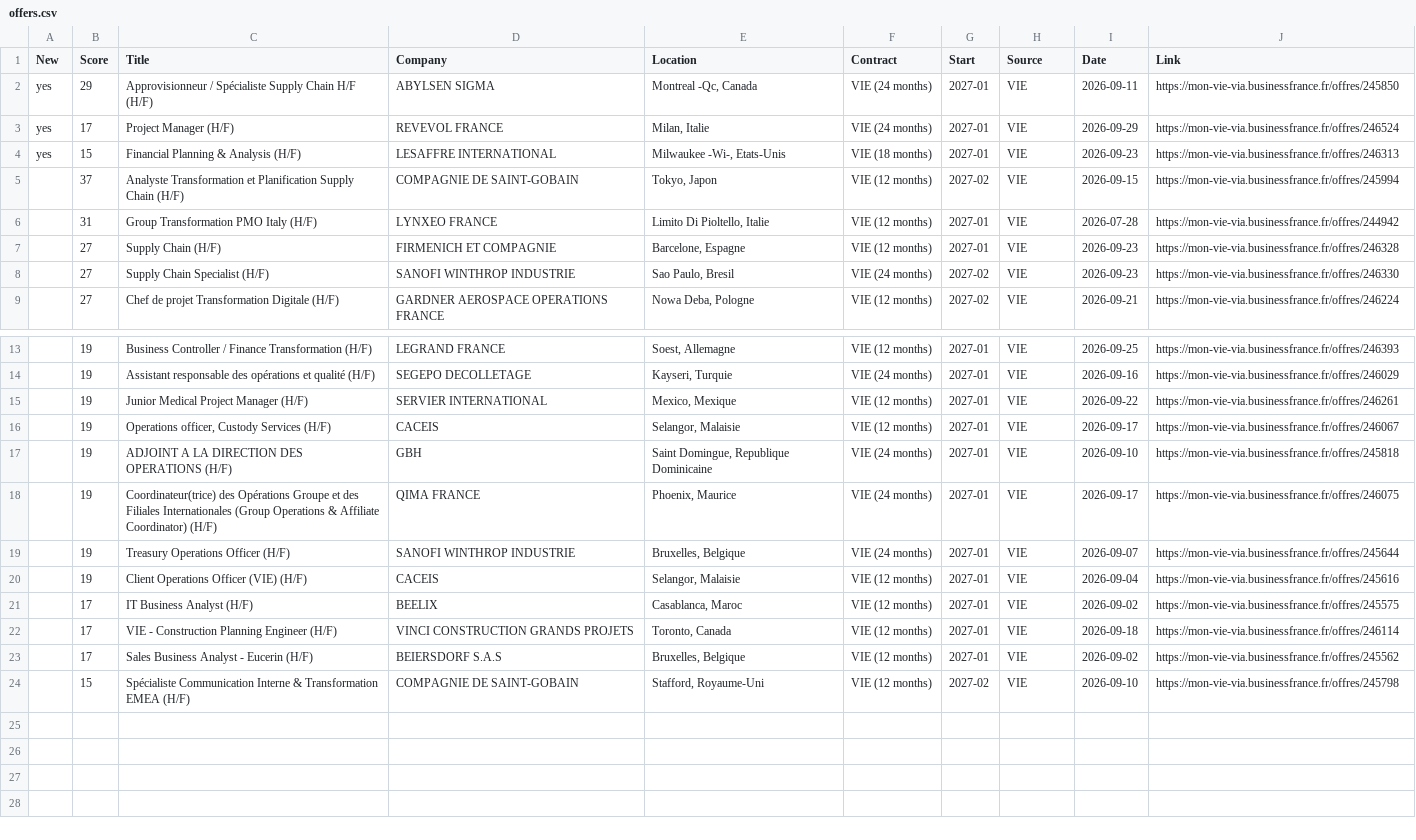
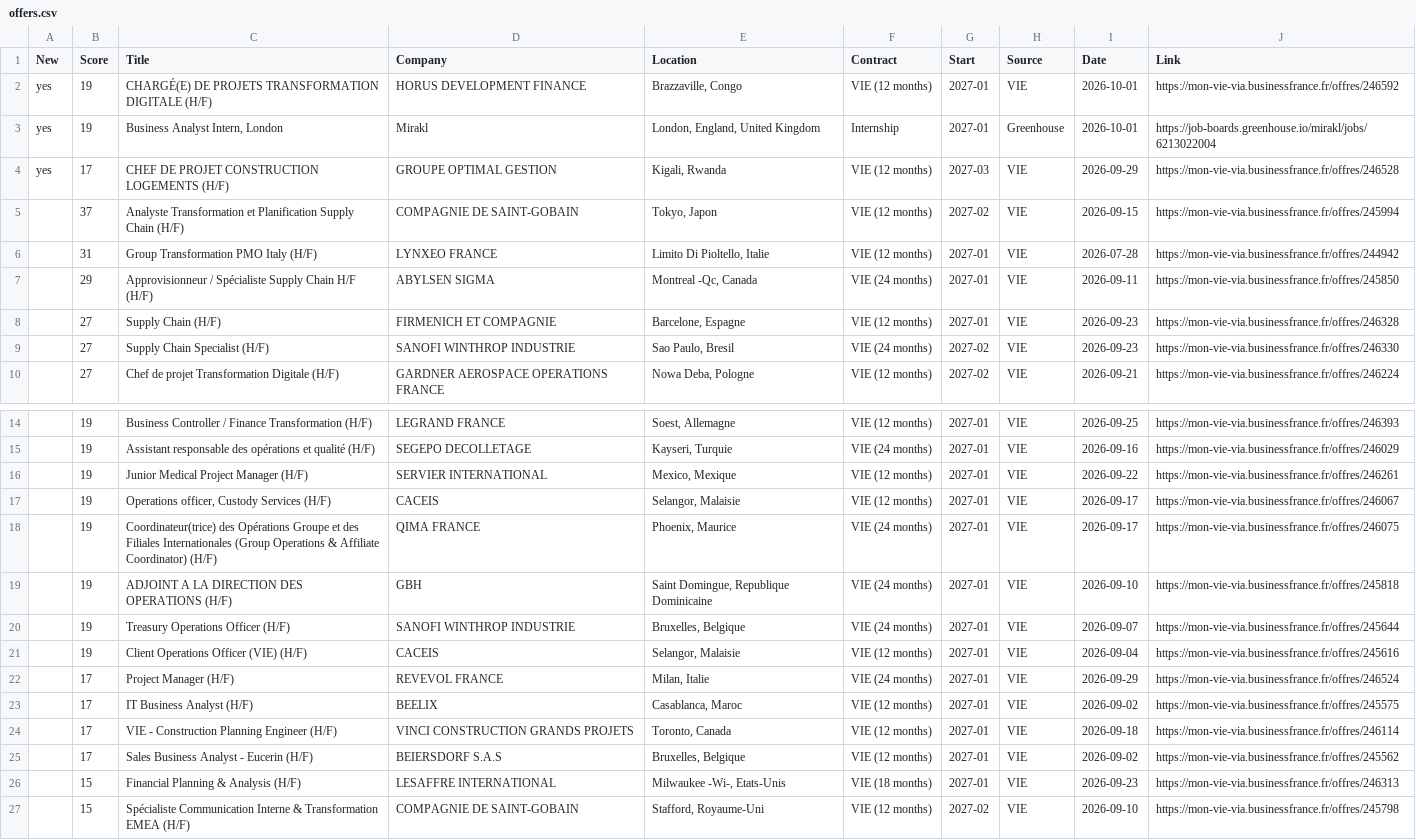
Before and after one commit to w3llan-blip/job-dashboard, a CSV file: docs/offers.csv, drawn as a sheet; only a part is shown, gaps mark what is left out.

```diff
--- a/docs/offers.csv
+++ b/docs/offers.csv
@@ -1,7 +1,8 @@
 New,Score,Title,Company,Location,Contract,Start,Source,Date,Link
-yes,29,Approvisionneur / Spécialiste Supply Chain H/F (H/F),ABYLSEN SIGMA,"Montreal -Qc, Canada",VIE (24 months),2027-01,VIE,2026-09-11,https://mon-vie-via.businessfrance.fr/offres/245850
-yes,17,Project Manager (H/F),REVEVOL FRANCE,"Milan, Italie",VIE (24 months),2027-01,VIE,2026-09-29,https://mon-vie-via.businessfrance.fr/offres/246524
-yes,15,Financial Planning & Analysis (H/F),LESAFFRE INTERNATIONAL,"Milwaukee    -Wi-, Etats-Unis",VIE (18 months),2027-01,VIE,2026-09-23,https://mon-vie-via.businessfrance.fr/offres/246313
+yes,19,CHARGÉ(E) DE PROJETS TRANSFORMATION DIGITALE (H/F),HORUS DEVELOPMENT FINANCE,"Brazzaville, Congo",VIE (12 months),2027-01,VIE,2026-10-01,https://mon-vie-via.businessfrance.fr/offres/246592
+yes,19,"Business Analyst Intern, London",Mirakl,"London, England, United Kingdom",Internship,2027-01,Greenhouse,2026-10-01,https://job-boards.greenhouse.io/mirakl/jobs/6213022004
+yes,17,CHEF DE PROJET CONSTRUCTION LOGEMENTS (H/F),GROUPE OPTIMAL GESTION,"Kigali, Rwanda",VIE (12 months),2027-03,VIE,2026-09-29,https://mon-vie-via.businessfrance.fr/offres/246528
 ,37,Analyste Transformation et Planification Supply Chain (H/F),COMPAGNIE DE SAINT-GOBAIN,"Tokyo, Japon",VIE (12 months),2027-02,VIE,2026-09-15,https://mon-vie-via.businessfrance.fr/offres/245994
 ,31,Group Transformation PMO Italy (H/F),LYNXEO FRANCE,"Limito Di Pioltello, Italie",VIE (12 months),2027-01,VIE,2026-07-28,https://mon-vie-via.businessfrance.fr/offres/244942
+,29,Approvisionneur / Spécialiste Supply Chain H/F (H/F),ABYLSEN SIGMA,"Montreal -Qc, Canada",VIE (24 months),2027-01,VIE,2026-09-11,https://mon-vie-via.businessfrance.fr/offres/245850
 ,27,Supply Chain (H/F),FIRMENICH ET COMPAGNIE,"Barcelone, Espagne",VIE (12 months),2027-01,VIE,2026-09-23,https://mon-vie-via.businessfrance.fr/offres/246328
@@ -16,6 +17,7 @@ yes,15,Financial Planning & Analysis (H/F),LESAFFRE INTERNATIONAL,"Milwaukee
 ,19,"Operations officer, Custody Services (H/F)",CACEIS,"Selangor, Malaisie",VIE (12 months),2027-01,VIE,2026-09-17,https://mon-vie-via.businessfrance.fr/offres/246067
+,19,Coordinateur(trice) des Opérations Groupe et des Filiales Internationales (Group Operations & Affiliate Coordinator) (H/F),QIMA FRANCE,"Phoenix, Maurice",VIE (24 months),2027-01,VIE,2026-09-17,https://mon-vie-via.businessfrance.fr/offres/246075
 ,19,ADJOINT A LA DIRECTION DES OPERATIONS (H/F),GBH,"Saint Domingue, Republique Dominicaine",VIE (24 months),2027-01,VIE,2026-09-10,https://mon-vie-via.businessfrance.fr/offres/245818
-,19,Coordinateur(trice) des Opérations Groupe et des Filiales Internationales (Group Operations & Affiliate Coordinator) (H/F),QIMA FRANCE,"Phoenix, Maurice",VIE (24 months),2027-01,VIE,2026-09-17,https://mon-vie-via.businessfrance.fr/offres/246075
 ,19,Treasury Operations Officer (H/F),SANOFI WINTHROP INDUSTRIE,"Bruxelles, Belgique",VIE (24 months),2027-01,VIE,2026-09-07,https://mon-vie-via.businessfrance.fr/offres/245644
 ,19,Client Operations Officer (VIE) (H/F),CACEIS,"Selangor, Malaisie",VIE (12 months),2027-01,VIE,2026-09-04,https://mon-vie-via.businessfrance.fr/offres/245616
+,17,Project Manager (H/F),REVEVOL FRANCE,"Milan, Italie",VIE (24 months),2027-01,VIE,2026-09-29,https://mon-vie-via.businessfrance.fr/offres/246524
 ,17,IT Business Analyst (H/F),BEELIX,"Casablanca, Maroc",VIE (12 months),2027-01,VIE,2026-09-02,https://mon-vie-via.businessfrance.fr/offres/245575
@@ -23,2 +25,3 @@ yes,15,Financial Planning & Analysis (H/F),LESAFFRE INTERNATIONAL,"Milwaukee
 ,17,Sales Business Analyst - Eucerin (H/F),BEIERSDORF S.A.S,"Bruxelles, Belgique",VIE (12 months),2027-01,VIE,2026-09-02,https://mon-vie-via.businessfrance.fr/offres/245562
+,15,Financial Planning & Analysis (H/F),LESAFFRE INTERNATIONAL,"Milwaukee    -Wi-, Etats-Unis",VIE (18 months),2027-01,VIE,2026-09-23,https://mon-vie-via.businessfrance.fr/offres/246313
 ,15,Spécialiste Communication Interne & Transformation EMEA (H/F),COMPAGNIE DE SAINT-GOBAIN,"Stafford, Royaume-Uni",VIE (12 months),2027-02,VIE,2026-09-10,https://mon-vie-via.businessfrance.fr/offres/245798
```
Also changed, not shown: 3 other files.
